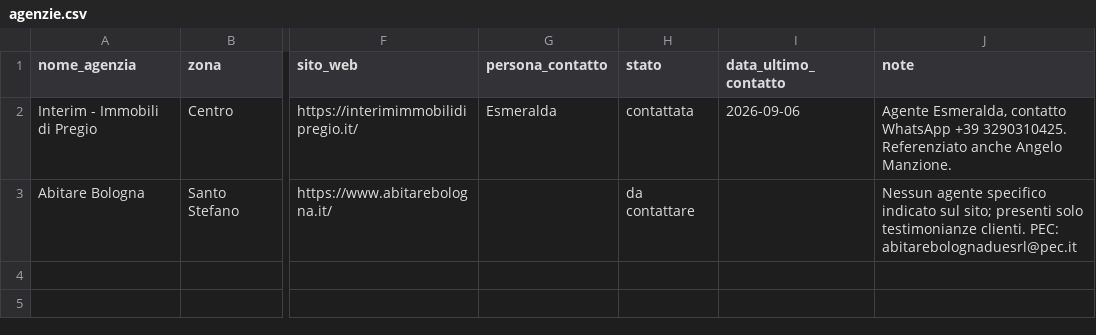
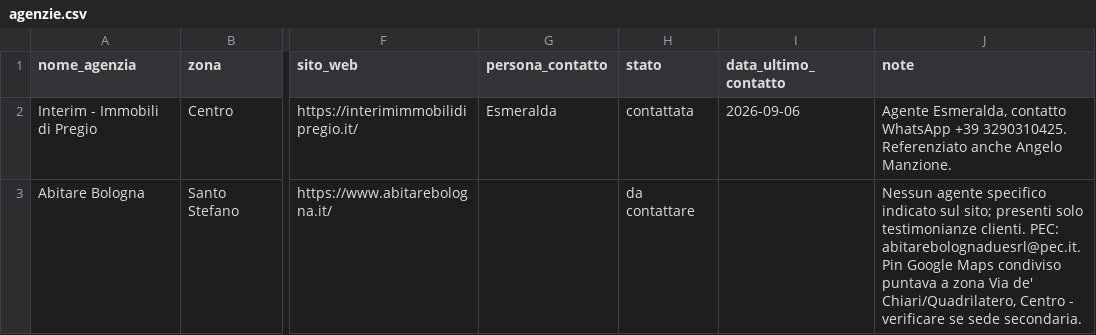
Before and after one commit to darioschioppi/casa-bologna, a CSV file: agenzie.csv, drawn as a sheet; only a part is shown, gaps mark what is left out; the diff names each change by its address in the sheet, - before the commit and + after, or states it on an @@ line.

Commit message:
Nota su pin Maps condiviso per Abitare Bologna

```diff
--- a/agenzie.csv
+++ b/agenzie.csv
-J3 (note): …clienti. PEC: abitarebolognaduesrl@pec.it
+J3 (note): …clienti. PEC: abitarebolognaduesrl@pec.it. Pin Google Maps condiviso puntava a zona Via de' Chiari/Quadrilatero, Centro - verificare se sede secondaria.
```
